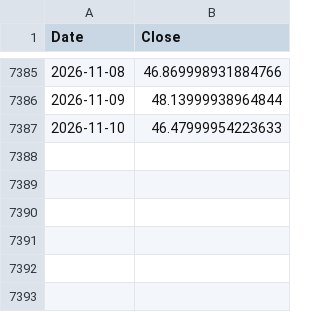
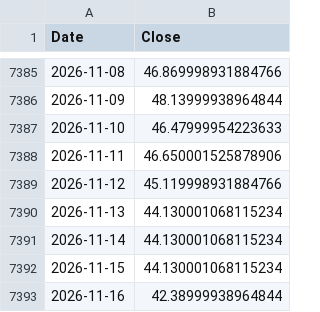
Before and after one commit to peter-c9/macro-yield-dashboard, a CSV file: data/Silver_SLV.csv, drawn as a sheet; only a part is shown, gaps mark what is left out; the diff names each change by its address in the sheet, - before the commit and + after, or states it on an @@ line.

```diff
--- a/data/Silver_SLV.csv
+++ b/data/Silver_SLV.csv
+row 7388: 2026-11-11 | 46.650001525878906
+row 7389: 2026-11-12 | 45.119998931884766
+row 7390: 2026-11-13 | 44.130001068115234
+row 7391: 2026-11-14 | 44.130001068115234
+row 7392: 2026-11-15 | 44.130001068115234
+row 7393: 2026-11-16 | 42.38999938964844
```
Also changed, not shown: data/10Y_Yield.csv, data/30Y_Yield.csv, 5 other files.
